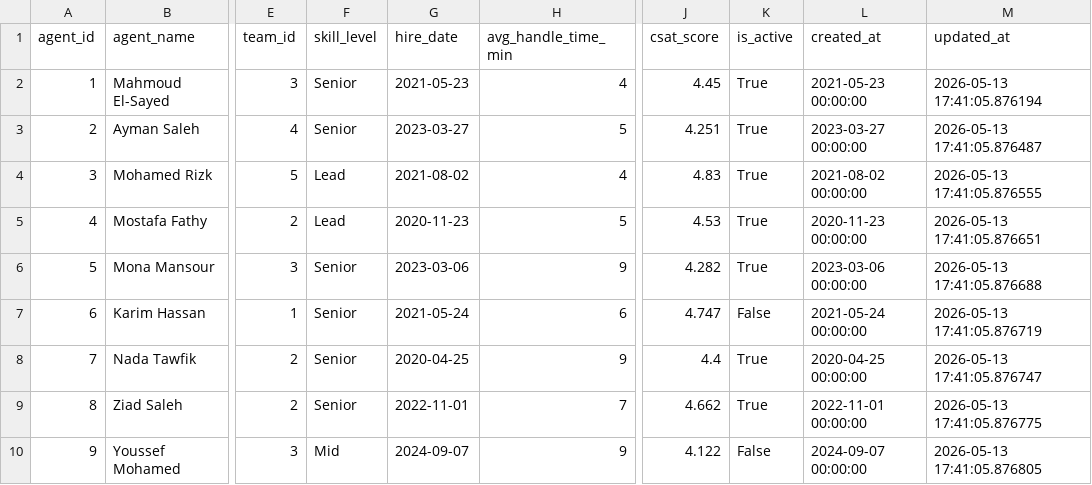
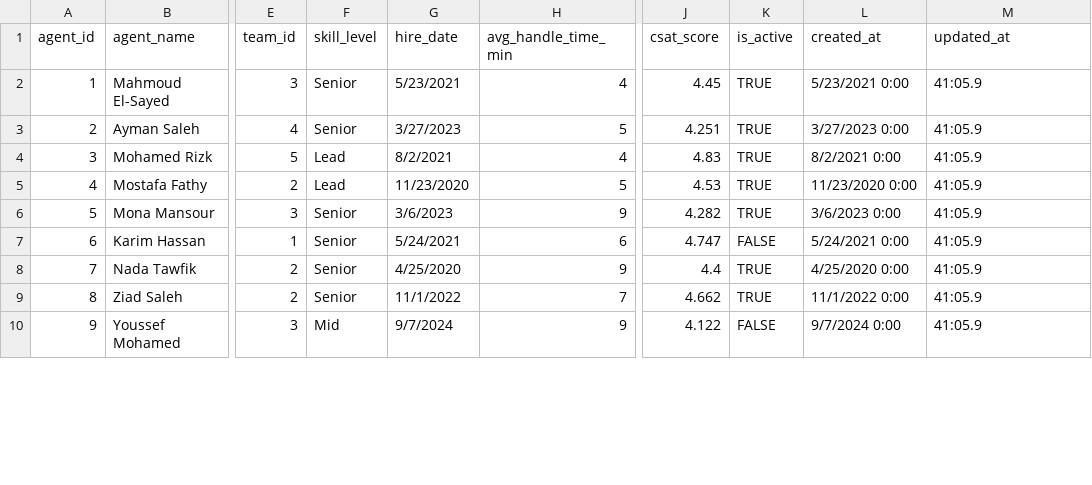
Before and after one commit to EhabNasrFarouk/fastfeast-data-pipeline, a CSV file: data/input/batch/2026-06-13/agents.csv, drawn as a sheet; only a part is shown, gaps mark what is left out; the diff covers the shown part only; the diff names each change by its address in the sheet, - before the commit and + after, or states it on an @@ line.

```diff
--- a/data/input/batch/2026-06-13/agents.csv
+++ b/data/input/batch/2026-06-13/agents.csv
-G2 (hire_date): 2021-05-23
+G2 (hire_date): 5/23/2021
-K2:K6 (is_active): True
+K2:K6 (is_active): TRUE
-L2 (created_at): 2021-05-23 00:00:00
+L2 (created_at): 5/23/2021 0:00
-M2 (updated_at): 2026-05-13 17:41:05.876194
+M2 (updated_at): 41:05.9
-G3 (hire_date): 2023-03-27
+G3 (hire_date): 3/27/2023
-L3 (created_at): 2023-03-27 00:00:00
+L3 (created_at): 3/27/2023 0:00
-M3 (updated_at): 2026-05-13 17:41:05.876487
+M3 (updated_at): 41:05.9
-G4 (hire_date): 2021-08-02
+G4 (hire_date): 8/2/2021
-L4 (created_at): 2021-08-02 00:00:00
+L4 (created_at): 8/2/2021 0:00
-M4 (updated_at): 2026-05-13 17:41:05.876555
+M4 (updated_at): 41:05.9
-G5 (hire_date): 2020-11-23
+G5 (hire_date): 11/23/2020
-L5 (created_at): 2020-11-23 00:00:00
+L5 (created_at): 11/23/2020 0:00
-M5 (updated_at): 2026-05-13 17:41:05.876651
+M5 (updated_at): 41:05.9
-G6 (hire_date): 2023-03-06
+G6 (hire_date): 3/6/2023
-L6 (created_at): 2023-03-06 00:00:00
+L6 (created_at): 3/6/2023 0:00
-M6 (updated_at): 2026-05-13 17:41:05.876688
+M6 (updated_at): 41:05.9
-G7 (hire_date): 2021-05-24
+G7 (hire_date): 5/24/2021
-K7 (is_active): False
+K7 (is_active): FALSE
-L7 (created_at): 2021-05-24 00:00:00
+L7 (created_at): 5/24/2021 0:00
-M7 (updated_at): 2026-05-13 17:41:05.876719
+M7 (updated_at): 41:05.9
-G8 (hire_date): 2020-04-25
+G8 (hire_date): 4/25/2020
-K8:K9 (is_active): True
+K8:K9 (is_active): TRUE
-L8 (created_at): 2020-04-25 00:00:00
+L8 (created_at): 4/25/2020 0:00
-M8 (updated_at): 2026-05-13 17:41:05.876747
+M8 (updated_at): 41:05.9
-G9 (hire_date): 2022-11-01
+G9 (hire_date): 11/1/2022
-L9 (created_at): 2022-11-01 00:00:00
+L9 (created_at): 11/1/2022 0:00
-M9 (updated_at): 2026-05-13 17:41:05.876775
+M9 (updated_at): 41:05.9
-G10 (hire_date): 2024-09-07
+G10 (hire_date): 9/7/2024
-K10 (is_active): False
+K10 (is_active): FALSE
-L10 (created_at): 2024-09-07 00:00:00
+L10 (created_at): 9/7/2024 0:00
-M10 (updated_at): 2026-05-13 17:41:05.876805
+M10 (updated_at): 41:05.9
```
Also changed, not shown: 84 edited cells elsewhere in this file, data/input/batch/2026-06-13/drivers.csv, data/input/batch/2026-06-13/reasons.csv, 42 other files.
